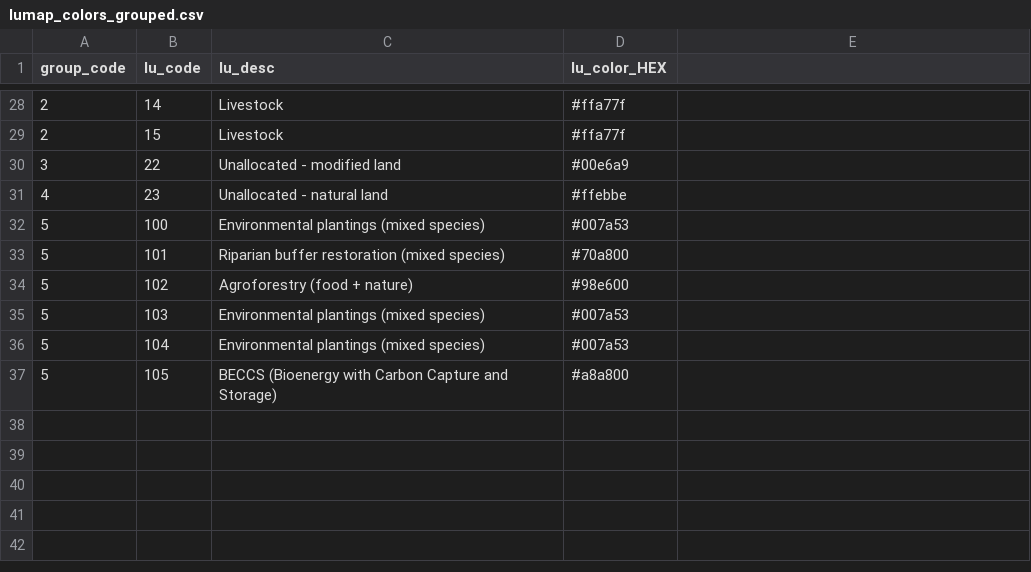
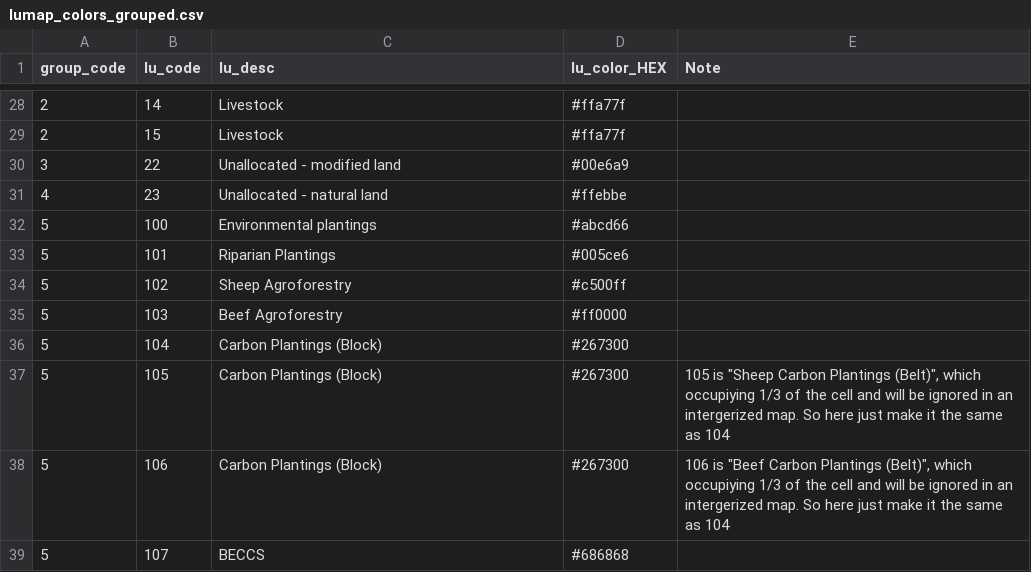
Before and after one commit to xinhaopan/luto-2.0, a CSV file: luto/tools/report/Assets/lumap_colors_grouped.csv, drawn as a sheet; only a part is shown, gaps mark what is left out; the diff names each change by its address in the sheet, - before the commit and + after, or states it on an @@ line.

```diff
--- a/luto/tools/report/Assets/lumap_colors_grouped.csv
+++ b/luto/tools/report/Assets/lumap_colors_grouped.csv
-E1: (empty)
+E1: Note
-C32 (lu_desc): Environmental plantings (mixed species)
+C32 (lu_desc): Environmental plantings
-D32 (lu_color_HEX): #007a53
+D32 (lu_color_HEX): #abcd66
-C33 (lu_desc): Riparian buffer restoration (mixed species)
+C33 (lu_desc): Riparian Plantings
-D33 (lu_color_HEX): #70a800
+D33 (lu_color_HEX): #005ce6
-C34 (lu_desc): Agroforestry (food + nature)
+C34 (lu_desc): Sheep Agroforestry
-D34 (lu_color_HEX): #98e600
+D34 (lu_color_HEX): #c500ff
-C35 (lu_desc): Environmental plantings (mixed species)
+C35 (lu_desc): Beef Agroforestry
-D35 (lu_color_HEX): #007a53
+D35 (lu_color_HEX): #ff0000
-C36 (lu_desc): Environmental plantings (mixed species)
+C36 (lu_desc): Carbon Plantings (Block)
-D36 (lu_color_HEX): #007a53
+D36 (lu_color_HEX): #267300
-C37 (lu_desc): BECCS (Bioenergy with Carbon Capture and Storage)
+C37 (lu_desc): Carbon Plantings (Block)
-D37 (lu_color_HEX): #a8a800
+D37 (lu_color_HEX): #267300
-E37 (Note): (empty)
+E37 (Note): 105 is "Sheep Carbon Plantings (Belt)", which occupiying 1/3 of the cell and will be ignored in an intergerized map. So here just make it the same as 104
+row 38: 5 | 106 | Carbon Plantings (Block) | #267300 | 106 is "Beef Carbon Plantings (Belt)", which occupiying 1/3 of the cell and will be ignored in an intergerized map. So here just make it the same as 104
+row 39: 5 | 107 | BECCS | #686868
```
Also changed, not shown: luto/tools/report/Assets/ammap_colors.csv, luto/tools/report/Assets/non_ag_colors.csv, 5 other files.
